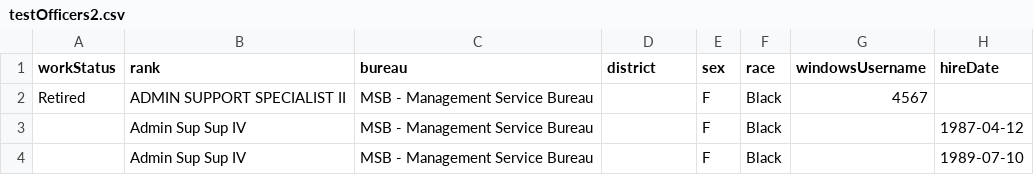
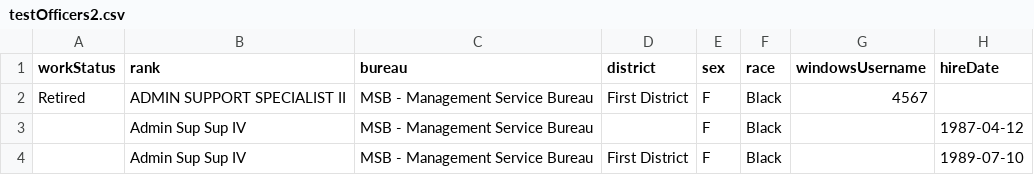
Before and after one commit to PublicDataWorks/complaint-manager, a CSV file: src/server/seeder_jobs/testOfficers2.csv, drawn as a sheet; only a part is shown; the diff names each change by its address in the sheet, - before the commit and + after, or states it on an @@ line.

Commit message:
Katie/Jacob [#165432826] Add migration to create district table and edit officer and case table. Add Seeder. Add task migration to convert district to district id

```diff
--- a/src/server/seeder_jobs/testOfficers2.csv
+++ b/src/server/seeder_jobs/testOfficers2.csv
-D2 (district): (empty)
+D2 (district): First District
-D4 (district): (empty)
+D4 (district): First District
```
Also changed, not shown: 21 other files.
